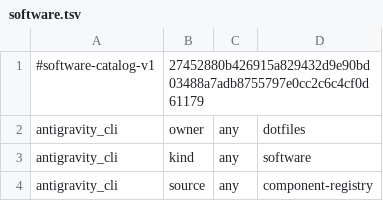
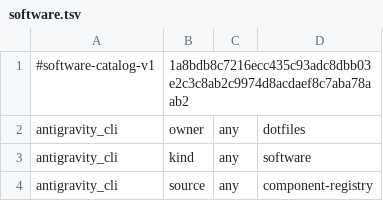
Before and after one commit to PamuduW/dotfiles-shared, a TSV file: catalog/software.tsv, drawn as a sheet; only a part is shown.

Commit message:
feat(catalog): lease frozen Python owner sources

```diff
--- a/catalog/software.tsv
+++ b/catalog/software.tsv
@@ -1,2 +1,2 @@
-#software-catalog-v1	27452880b426915a829432d9e90bd03488a7adb8755797e0cc2c6c4cf0d61179
+#software-catalog-v1	1a8bdb8c7216ecc435c93adc8dbb03e2c3c8ab2c9974d8acdaef8c7aba78aab2
 antigravity_cli	owner	any	dotfiles
```
Also changed, not shown: 7 other files.
